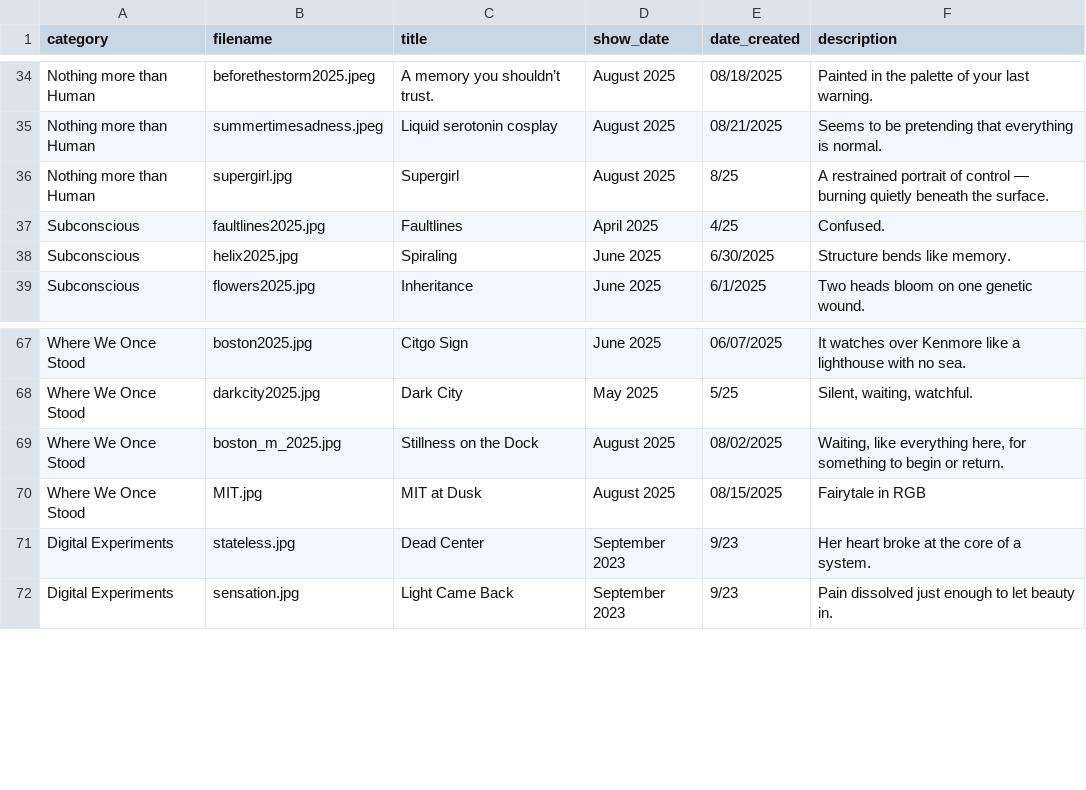
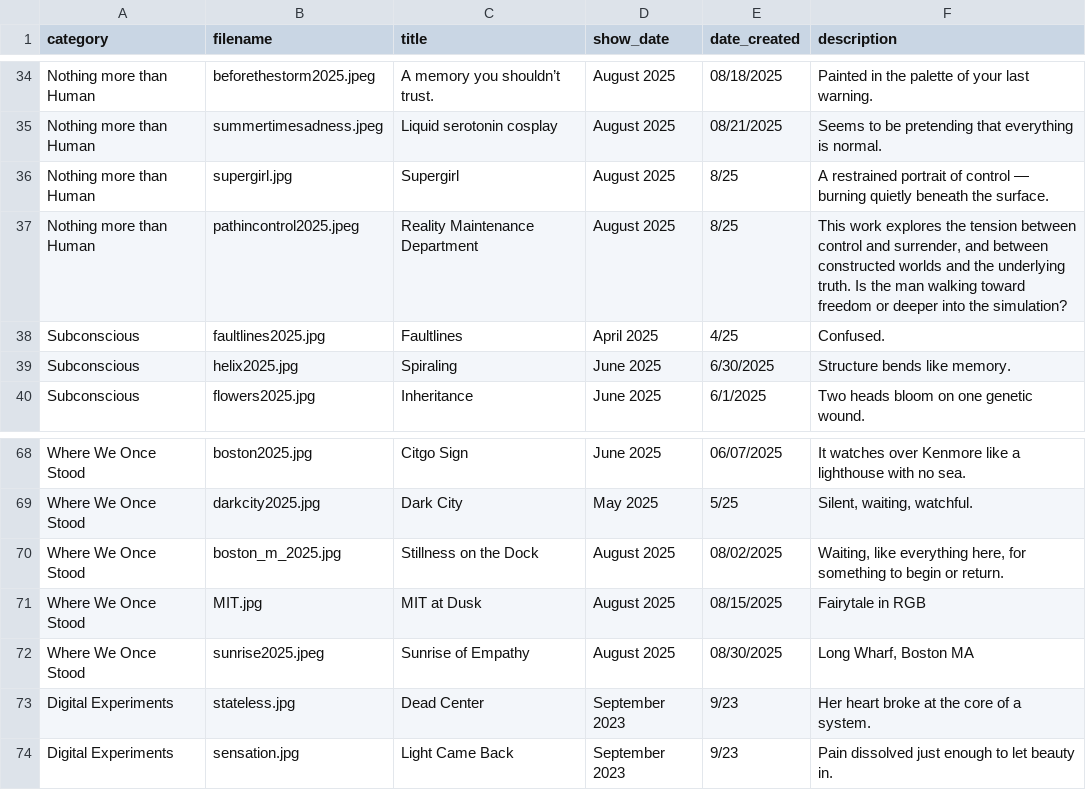
Before and after one commit to aparfenen/aparfenen-art, a CSV file: gallery_metadata.csv, drawn as a sheet; only a part is shown, gaps mark what is left out.

Commit message:
Gallery Update - 2

```diff
--- a/gallery_metadata.csv
+++ b/gallery_metadata.csv
@@ -36,2 +36,3 @@ Nothing more than Human;summertimesadness.jpeg;Liquid serotonin cosplay;August 2
 Nothing more than Human;supergirl.jpg;Supergirl;August 2025;8/25;A restrained portrait of control — burning quietly beneath the surface.
+Nothing more than Human;pathincontrol2025.jpeg;Reality Maintenance Department;August 2025;8/25;This work explores the tension between control and surrender, and between constructed worlds and the underlying truth. Is the man walking toward freedom or deeper into the simulation?
 Subconscious;faultlines2025.jpg;Faultlines;April 2025;4/25;Confused.
@@ -71,2 +72,3 @@ Where We Once Stood;boston_m_2025.jpg;Stillness on the Dock;August 2025;08/02/20
 Where We Once Stood;MIT.jpg;MIT at Dusk;August 2025;08/15/2025;Fairytale in RGB
+Where We Once Stood;sunrise2025.jpeg;Sunrise of Empathy;August 2025;08/30/2025;Long Wharf, Boston MA
 Digital Experiments;stateless.jpg;Dead Center;September 2023;9/23;Her heart broke at the core of a system.
```
Also changed, not shown: 4 other files.
